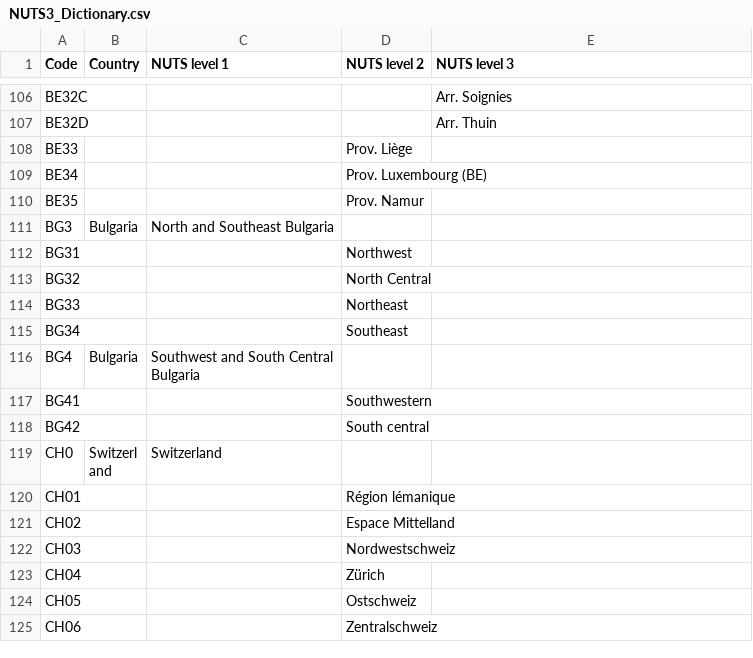
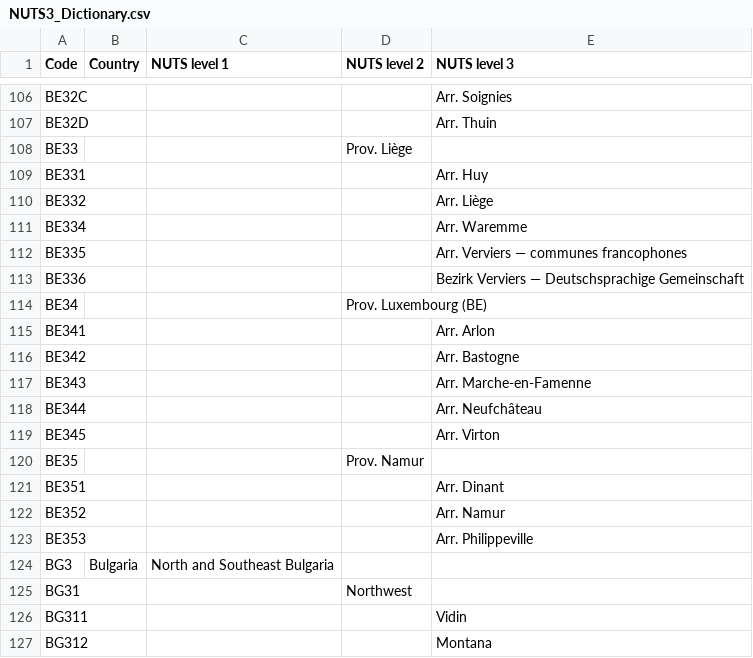
Before and after one commit to openENTRANCE/Model-linkage-Legacy, a CSV file: Region/NUTS3_Dictionary.csv, drawn as a sheet; only a part is shown, gaps mark what is left out; the shorter side is filled out with more unchanged rows; the diff covers the shown part only.

Commit message:
Update NUTS3_Dictionary.csv

```diff
--- a/Region/NUTS3_Dictionary.csv
+++ b/Region/NUTS3_Dictionary.csv
@@ -108,5 +108,20 @@ BE32D,,,,Arr. Thuin
 BE33,,,Prov. Liège,
+BE331,,,,Arr. Huy
+BE332,,,,Arr. Liège
+BE334,,,,Arr. Waremme
+BE335,,,,Arr. Verviers — communes francophones
+BE336,,,,Bezirk Verviers — Deutschsprachige Gemeinschaft
 BE34,,,Prov. Luxembourg (BE),
+BE341,,,,Arr. Arlon
+BE342,,,,Arr. Bastogne
+BE343,,,,Arr. Marche-en-Famenne
+BE344,,,,Arr. Neufchâteau
+BE345,,,,Arr. Virton
 BE35,,,Prov. Namur,
+BE351,,,,Arr. Dinant
+BE352,,,,Arr. Namur
+BE353,,,,Arr. Philippeville
 BG3,Bulgaria,North and Southeast Bulgaria,,
 BG31,,,Northwest,
+BG311,,,,Vidin
+BG312,,,,Montana
```
Also changed, not shown: 26 added rows elsewhere in this file.
